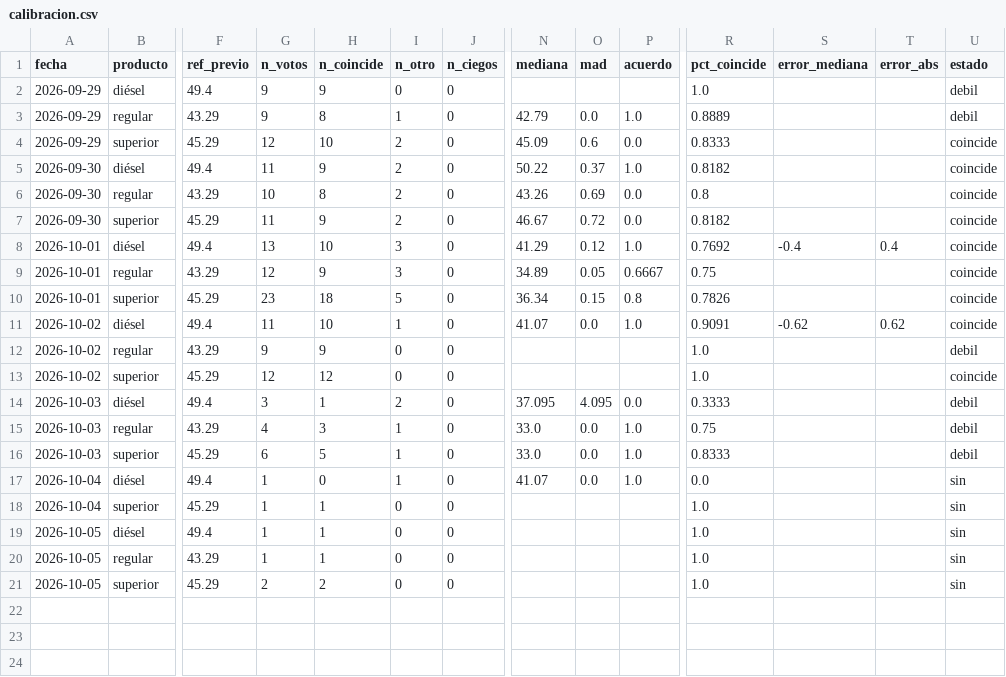
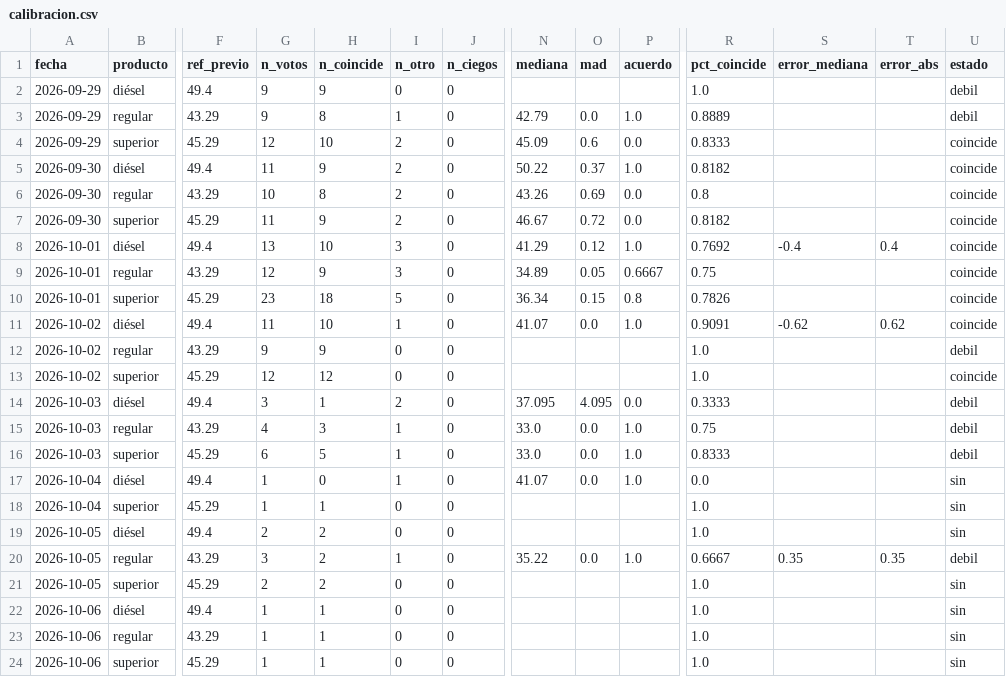
Before and after one commit to yartoorsdar/gasolina-gt, a CSV file: data/db/calibracion.csv, drawn as a sheet; only a part is shown, gaps mark what is left out; rows hold the shown columns only; the diff names each change by its address in the sheet, - before the commit and + after, or states it on an @@ line.

```diff
--- a/data/db/calibracion.csv
+++ b/data/db/calibracion.csv
-G19 (n_votos): 1
+G19 (n_votos): 2
-H19:H20 (n_coincide): 1
+H19:H20 (n_coincide): 2
-G20 (n_votos): 1
+G20 (n_votos): 3
-I20 (n_otro): 0
+I20 (n_otro): 1
-N20 (mediana): (empty)
+N20 (mediana): 35.22
-O20 (mad): (empty)
+O20 (mad): 0.0
-P20 (acuerdo): (empty)
+P20 (acuerdo): 1.0
-R20 (pct_coincide): 1.0
+R20 (pct_coincide): 0.6667
-S20 (error_mediana): (empty)
+S20 (error_mediana): 0.35
-T20 (error_abs): (empty)
+T20 (error_abs): 0.35
-U20 (estado): sin
+U20 (estado): debil
+row 22: 2026-10-06 | diésel | 49.4 | 1 | 1 | 0 | 0 |  |  |  | 1.0 |  |  | sin
+row 23: 2026-10-06 | regular | 43.29 | 1 | 1 | 0 | 0 |  |  |  | 1.0 |  |  | sin
+row 24: 2026-10-06 | superior | 45.29 | 1 | 1 | 0 | 0 |  |  |  | 1.0 |  |  | sin
```
Also changed, not shown: data/db/articulos.csv, data/db/votos.csv, 2 other files.
